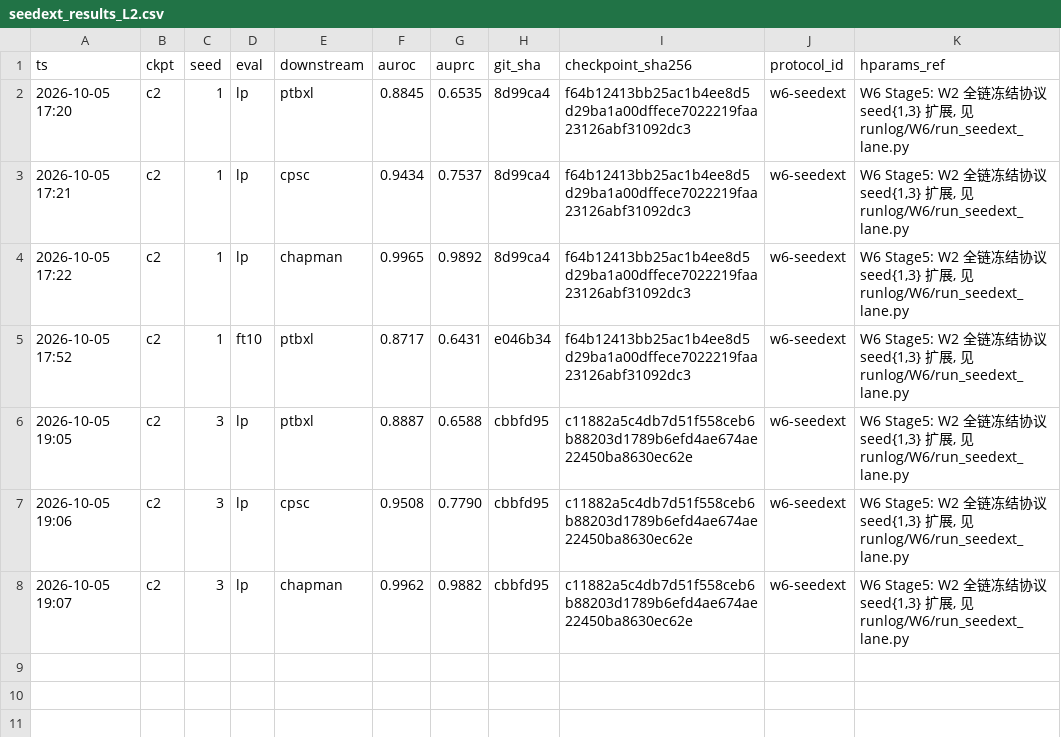
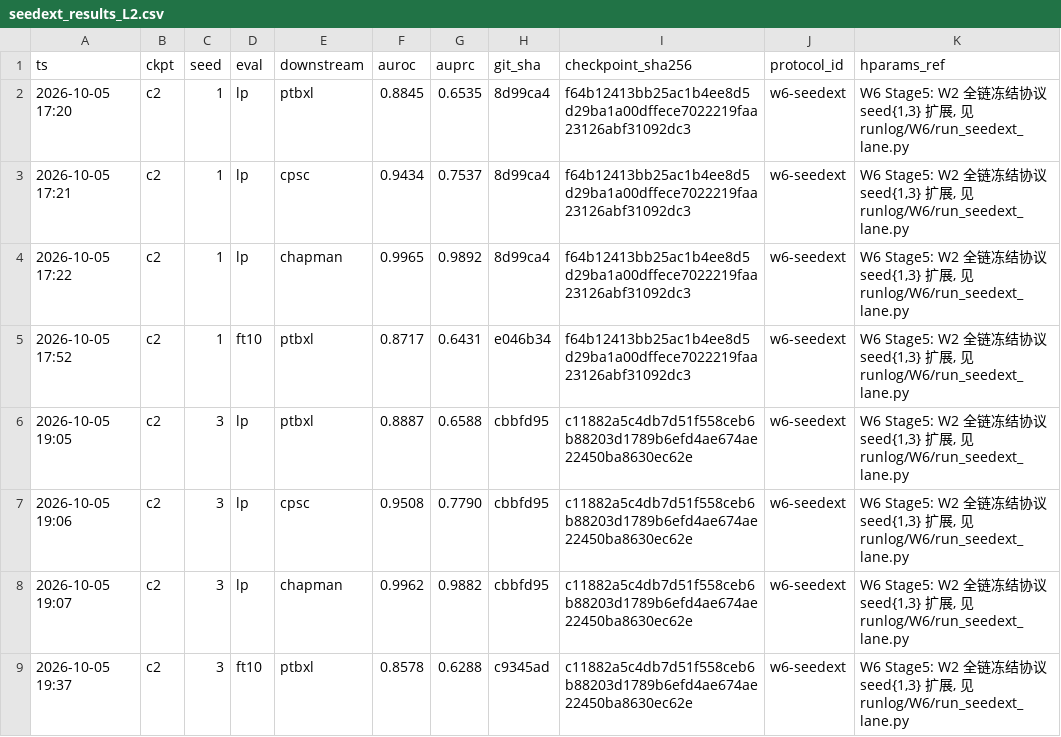
Before and after one commit to geziang/ECG, a CSV file: ECG_SSL_LFBT-main/runlog/W6/seedext_results_L2.csv, drawn as a sheet; the diff names each change by its address in the sheet, - before the commit and + after, or states it on an @@ line.

Commit message:
W6巡检#51(主机A,10-05 20:23): Stage5全收口(后半8/8零失败), 三方法×5种子原始账本齐, 5-seed判定归办公机; GPU空闲待主会话LCM

```diff
--- a/ECG_SSL_LFBT-main/runlog/W6/seedext_results_L2.csv
+++ b/ECG_SSL_LFBT-main/runlog/W6/seedext_results_L2.csv
+row 9: 2026-10-05 19:37 | c2 | 3 | ft10 | ptbxl | 0.8578 | 0.6288 | c9345ad | c11882a5c4db7d51f558ceb6b88203d1789b6efd4ae674ae22450ba8630ec62e | w6-seedext | W6 Stage5: W2 全链冻结协议 seed{1,3} 扩展, 见 runlog/W6/run_seedext_lane.py
```
Also changed, not shown: 3 other files.
